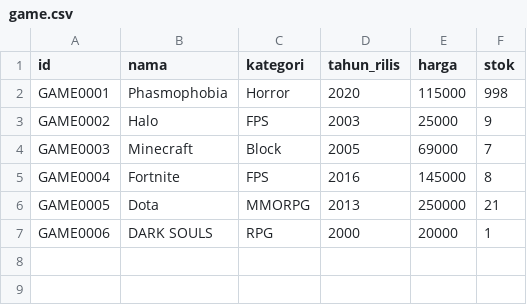
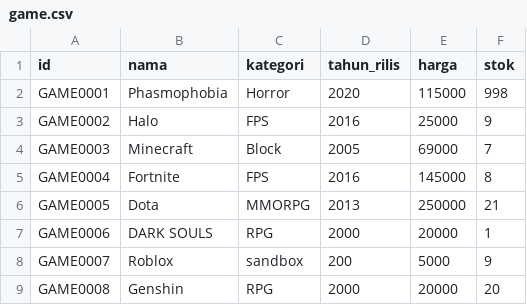
Before and after one commit to NicholasLiem/IF1210_TugasBesar_BNMO-Toko-Game, a CSV file: Data/game.csv, drawn as a sheet.

```diff
--- a/Data/game.csv
+++ b/Data/game.csv
@@ -2,3 +2,3 @@ id;nama;kategori;tahun_rilis;harga;stok
 GAME0001;Phasmophobia;Horror;2020;115000;998
-GAME0002;Halo;FPS;2003;25000;9
+GAME0002;Halo;FPS;2016;25000;9
 GAME0003;Minecraft;Block;2005;69000;7
@@ -7 +7,3 @@ GAME0005;Dota;MMORPG;2013;250000;21
 GAME0006;DARK SOULS;RPG;2000;20000;1
+GAME0007;Roblox;sandbox;200;5000;9
+GAME0008;Genshin;RPG;2000;20000;20
```
Also changed, not shown: 6 other files.
